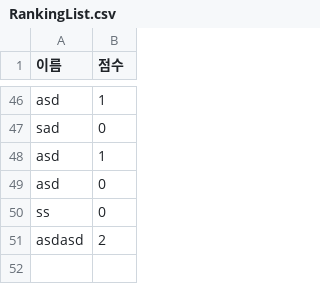
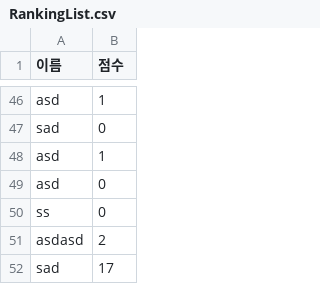
Before and after one commit to kwonom/KwonProject, a CSV file: Assets/Resources/Datas/RankingList.csv, drawn as a sheet; only a part is shown, gaps mark what is left out; the diff names each change by its address in the sheet, - before the commit and + after, or states it on an @@ line.

```diff
--- a/Assets/Resources/Datas/RankingList.csv
+++ b/Assets/Resources/Datas/RankingList.csv
+row 52: sad | 17
```
Also changed, not shown: 4 other files.
